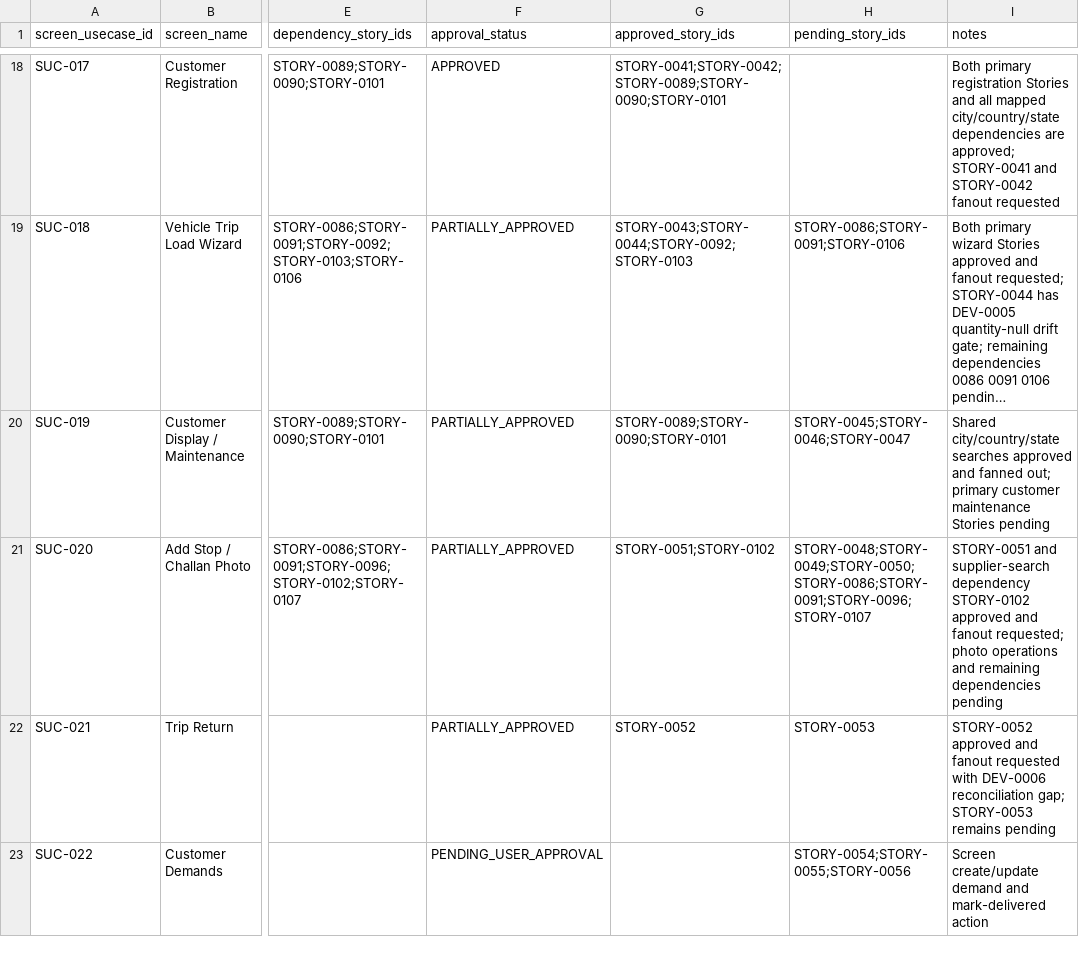
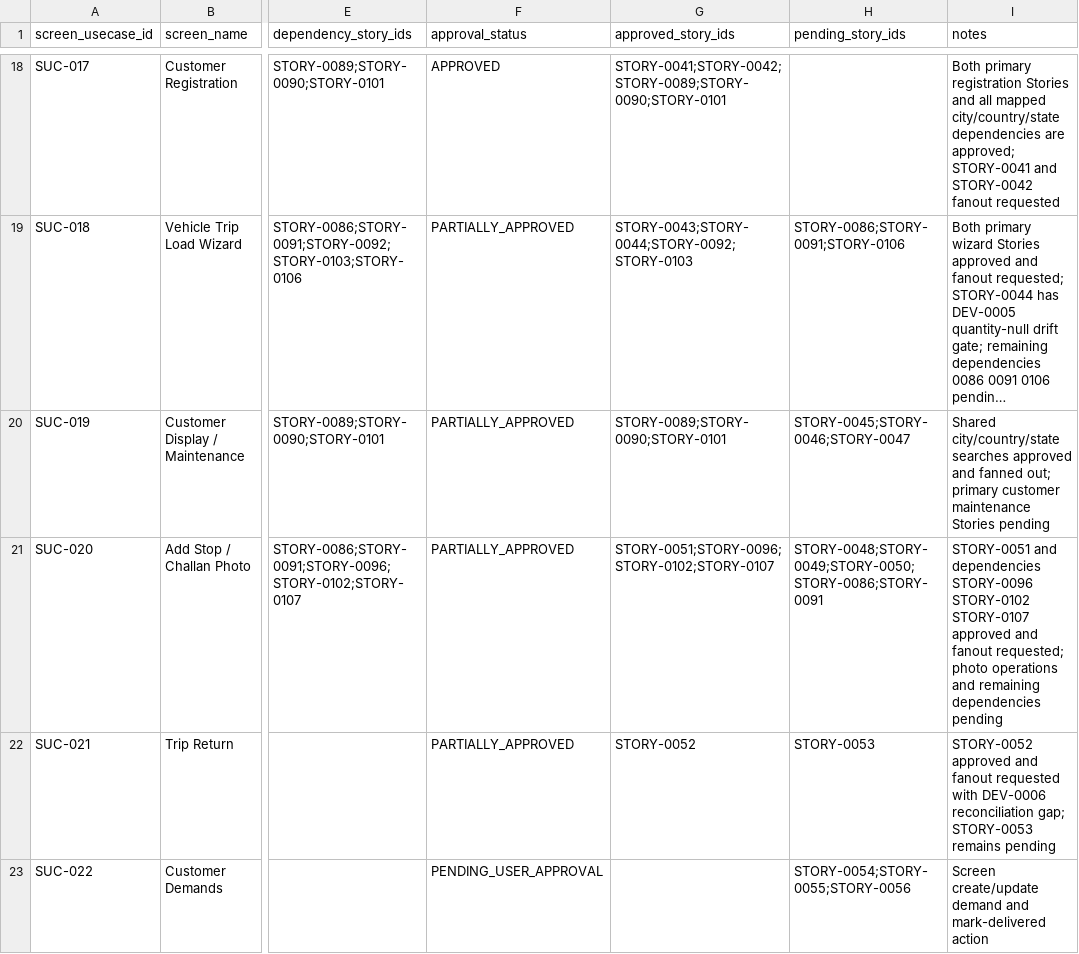
Before and after one commit to vvekselva/CylindnderManagementDependcies, a CSV file: BL-002/screen-usecase-register.csv, drawn as a sheet; only a part is shown, gaps mark what is left out; long unchanged cells end in …; the diff covers the shown part only; the diff names each change by its address in the sheet, - before the commit and + after, or states it on an @@ line.

Commit message:
BL-002: reconcile STORY-0096 and STORY-0107 in screen use-case register

```diff
--- a/BL-002/screen-usecase-register.csv
+++ b/BL-002/screen-usecase-register.csv
-G21 (approved_story_ids): STORY-0051;STORY-0102
+G21 (approved_story_ids): STORY-0051;STORY-0096;STORY-0102;STORY-0107
-H21 (pending_story_ids): STORY-0048;STORY-0049;STORY-0050;STORY-0086;STORY-0091;STORY-0096;STORY-0107
+H21 (pending_story_ids): STORY-0048;STORY-0049;STORY-0050;STORY-0086;STORY-0091
-I21 (notes): STORY-0051 and supplier-search dependency STORY-0102 approved and…
+I21 (notes): STORY-0051 and dependencies STORY-0096 STORY-0102 STORY-0107 approved and…
```
Also changed, not shown: 3 edited cells elsewhere in this file.
